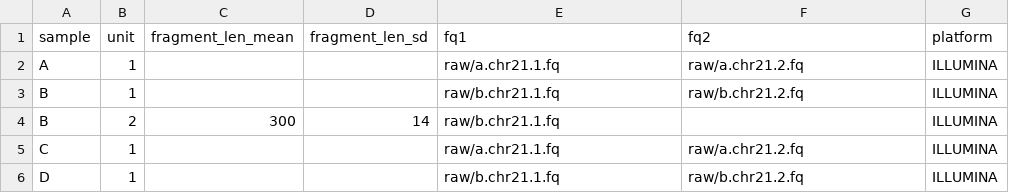
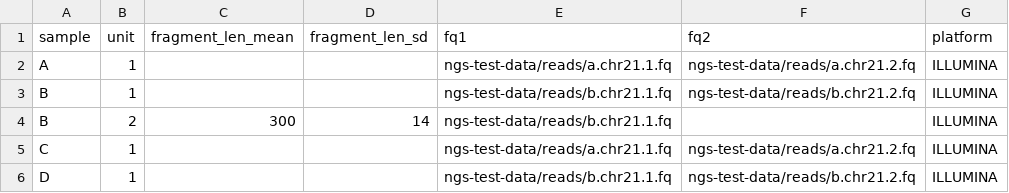
Before and after one commit to snakemake-workflows/chipseq, a TSV file: config/units.tsv, drawn as a sheet.

Commit message:
update config

```diff
--- a/config/units.tsv
+++ b/config/units.tsv
@@ -1,6 +1,6 @@
 sample	unit	fragment_len_mean	fragment_len_sd	fq1	fq2	platform
-A	1			raw/a.chr21.1.fq	raw/a.chr21.2.fq	ILLUMINA
-B	1			raw/b.chr21.1.fq	raw/b.chr21.2.fq	ILLUMINA
-B	2	300	14	raw/b.chr21.1.fq		ILLUMINA
-C	1			raw/a.chr21.1.fq	raw/a.chr21.2.fq	ILLUMINA
-D	1			raw/b.chr21.1.fq	raw/b.chr21.2.fq	ILLUMINA
+A	1			ngs-test-data/reads/a.chr21.1.fq	ngs-test-data/reads/a.chr21.2.fq	ILLUMINA
+B	1			ngs-test-data/reads/b.chr21.1.fq	ngs-test-data/reads/b.chr21.2.fq	ILLUMINA
+B	2	300	14	ngs-test-data/reads/b.chr21.1.fq		ILLUMINA
+C	1			ngs-test-data/reads/a.chr21.1.fq	ngs-test-data/reads/a.chr21.2.fq	ILLUMINA
+D	1			ngs-test-data/reads/b.chr21.1.fq	ngs-test-data/reads/b.chr21.2.fq	ILLUMINA
```
Also changed, not shown: 1 other file.
